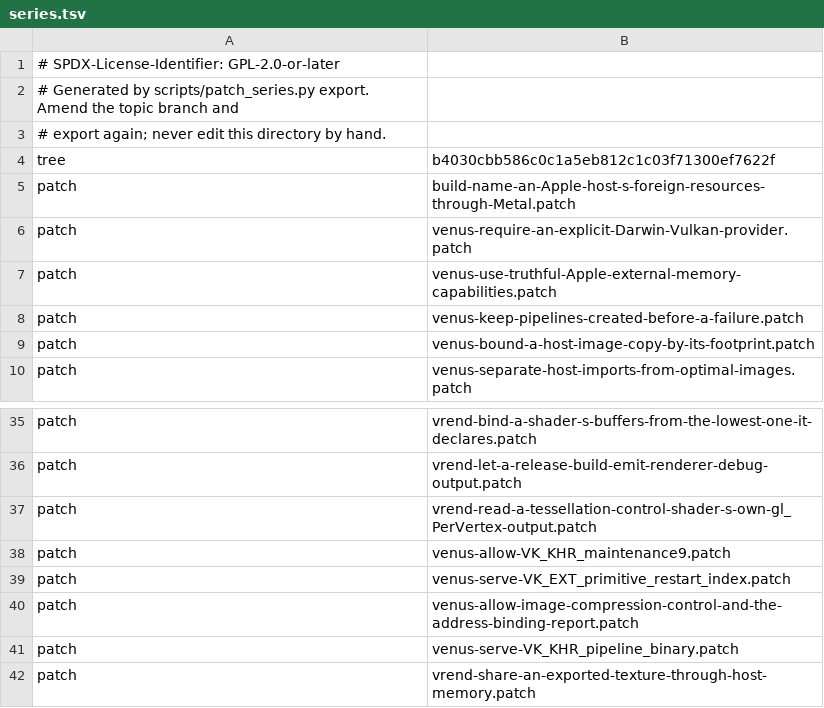
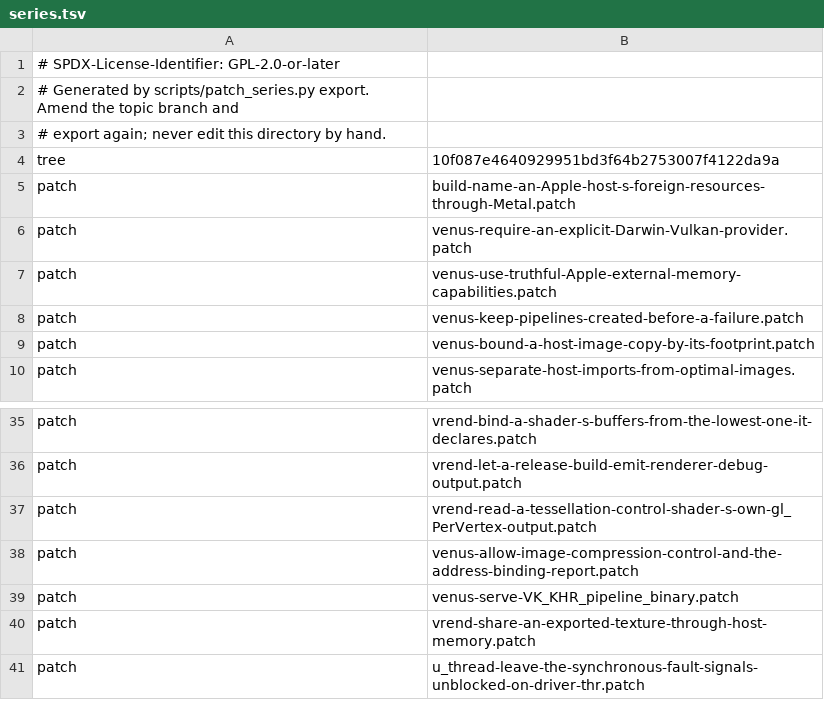
Before and after one commit to 1972nollus/Kernarium, a TSV file: dependencies/patches/virglrenderer/series.tsv, drawn as a sheet; only a part is shown, gaps mark what is left out; the shorter side is filled out with more unchanged rows.

```diff
--- a/dependencies/patches/virglrenderer/series.tsv
+++ b/dependencies/patches/virglrenderer/series.tsv
@@ -3,3 +3,3 @@
 # export again; never edit this directory by hand.
-tree	b4030cbb586c0c1a5eb812c1c03f71300ef7622f
+tree	10f087e4640929951bd3f64b2753007f4122da9a
 patch	build-name-an-Apple-host-s-foreign-resources-through-Metal.patch
@@ -37,4 +37,2 @@ patch	vrend-let-a-release-build-emit-renderer-debug-output.patch
 patch	vrend-read-a-tessellation-control-shader-s-own-gl_PerVertex-output.patch
-patch	venus-allow-VK_KHR_maintenance9.patch
-patch	venus-serve-VK_EXT_primitive_restart_index.patch
 patch	venus-allow-image-compression-control-and-the-address-binding-report.patch
```
Also changed, not shown: 6 other files.
